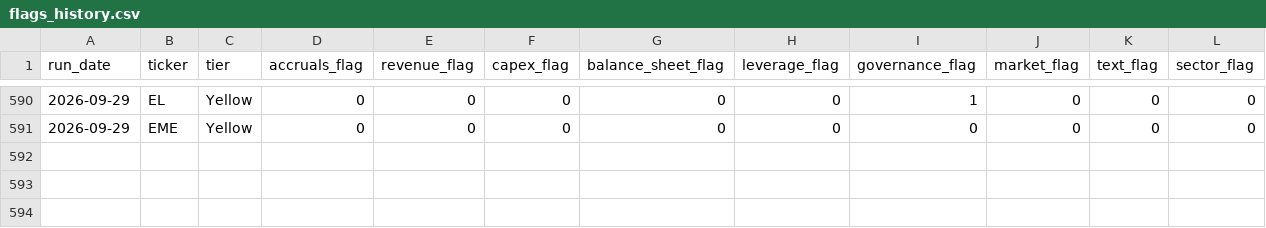
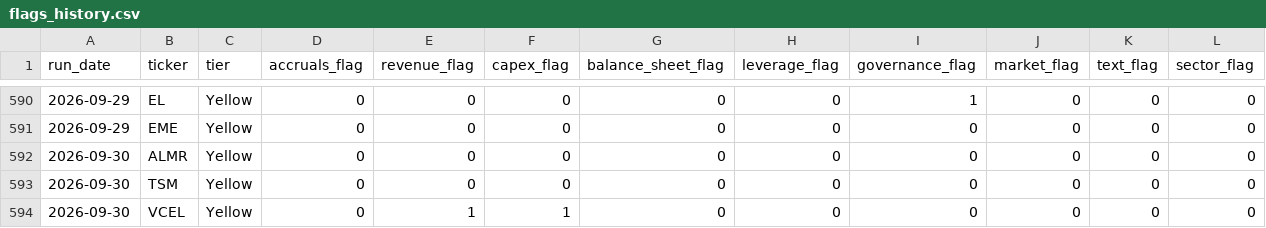
Before and after one commit to jroypeterson/forensic-triage, a CSV file: data/flags_history.csv, drawn as a sheet; only a part is shown, gaps mark what is left out; rows hold the shown columns only; the diff covers the shown part only; the diff names each change by its address in the sheet, - before the commit and + after, or states it on an @@ line.

```diff
--- a/data/flags_history.csv
+++ b/data/flags_history.csv
+row 592: 2026-09-30 | ALMR | Yellow | 0 | 0 | 0 | 0 | 0 | 0 | 0 | 0 | 0
+row 593: 2026-09-30 | TSM | Yellow | 0 | 0 | 0 | 0 | 0 | 0 | 0 | 0 | 0
+row 594: 2026-09-30 | VCEL | Yellow | 0 | 1 | 1 | 0 | 0 | 0 | 0 | 0 | 0
```
Also changed, not shown: 3 added rows elsewhere in this file, 3 other files.
